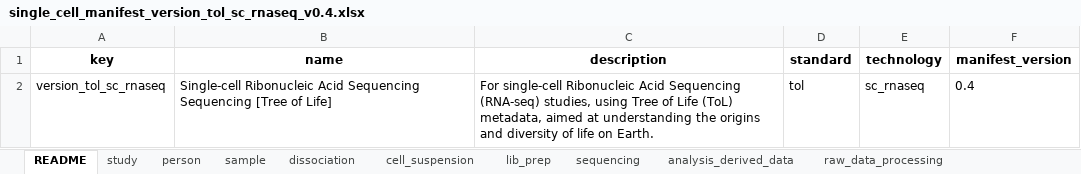
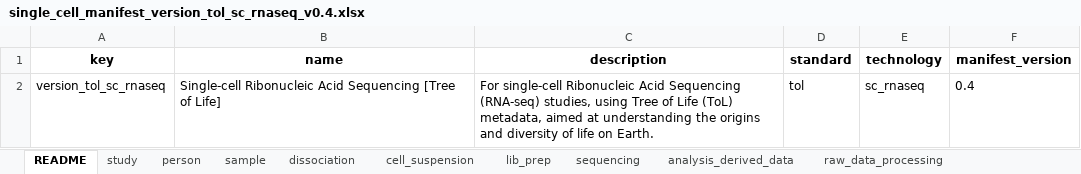
Before and after one commit to EarlhamInst/SingleCellSchemas, an Excel workbook: dist/checklists/xlsx/tol/single_cell_manifest_version_tol_sc_rnaseq_v0.4.xlsx, sheet README, drawn as a sheet; values as stored, in another font and other column widths than the file's, no borders; the diff names each change by its address in the sheet, - before the commit and + after, or states it on an @@ line.

```diff
--- a/dist/checklists/xlsx/tol/single_cell_manifest_version_tol_sc_rnaseq_v0.4.xlsx (sheet README)
+++ b/dist/checklists/xlsx/tol/single_cell_manifest_version_tol_sc_rnaseq_v0.4.xlsx (sheet README)
-B2 (name): …Acid Sequencing Sequencing [Tree of…
+B2 (name): …Acid Sequencing [Tree of…
```
Also changed, not shown: dist/checklists/xlsx/dwc/single_cell_manifest_version_dwc_sc_rnaseq_v0.4.xlsx, dist/checklists/xlsx/faang/single_cell_manifest_version_faang_sc_rnaseq_v0.4.xlsx, 47 other files.
